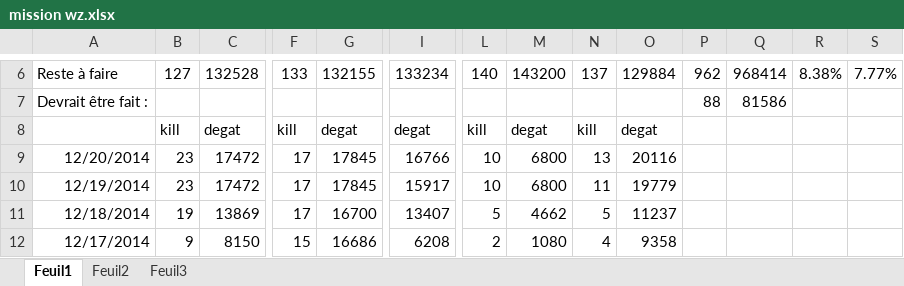
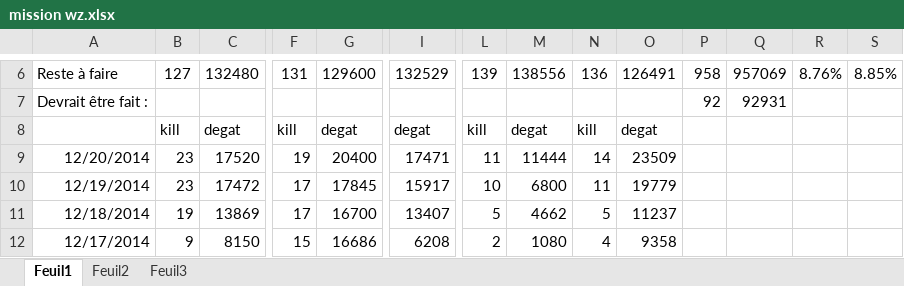
Before and after one commit to Jonathan67110/wot, an Excel workbook: mission wz.xlsx, sheet Feuil1, drawn as a sheet; only a part is shown, gaps mark what is left out; values as stored, in another font and other column widths than the file's, no borders; conditional formats not drawn; the diff covers the shown part only; the diff names each change by its address in the sheet, - before the commit and + after, or states it on an @@ line.

Commit message:
Fin journée mission wz

```diff
--- a/mission wz.xlsx (sheet Feuil1)
+++ b/mission wz.xlsx (sheet Feuil1)
-C6: 132528
+C6: 132480
-F6: 133
+F6: 131
-G6: 132155
+G6: 129600
-I6: 133234
+I6: 132529
-L6: 140
+L6: 139
-M6: 143200
+M6: 138556
-N6: 137
+N6: 136
-O6: 129884
+O6: 126491
-P6: 962
+P6: 958
-Q6: 968414
+Q6: 957069
-R6: 8.38%
+R6: 8.76%
-S6: 7.77%
+S6: 8.85%
-P7: 88
+P7: 92
-Q7: 81586
+Q7: 92931
-C9: 17472
+C9: 17520
-F9: 17
+F9: 19
-G9: 17845
+G9: 20400
-I9: 16766
+I9: 17471
-L9: 10
+L9: 11
-M9: 6800
+M9: 11444
-N9: 13
+N9: 14
-O9: 20116
+O9: 23509
```
Also changed, not shown: 30 edited cells elsewhere in this sheet.
